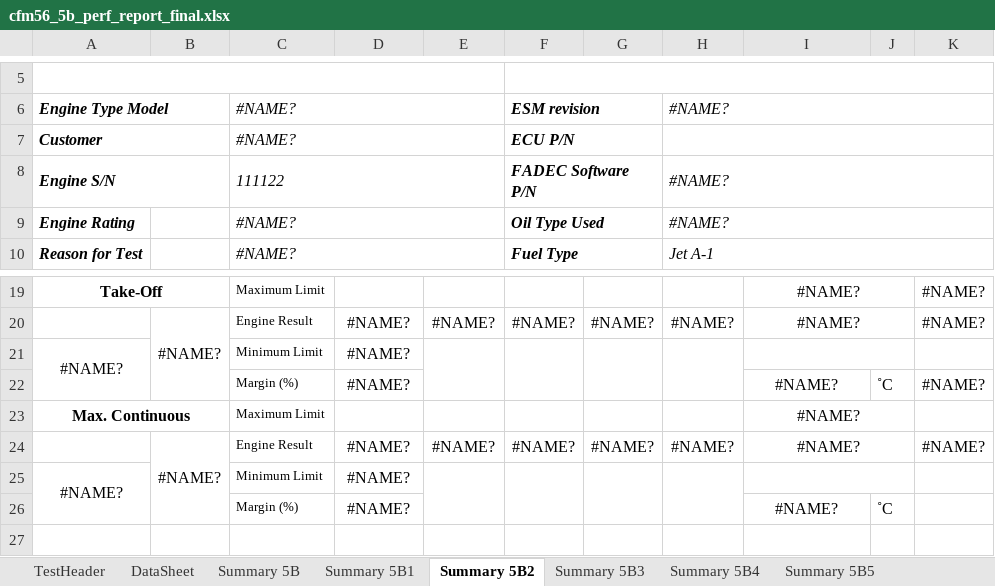
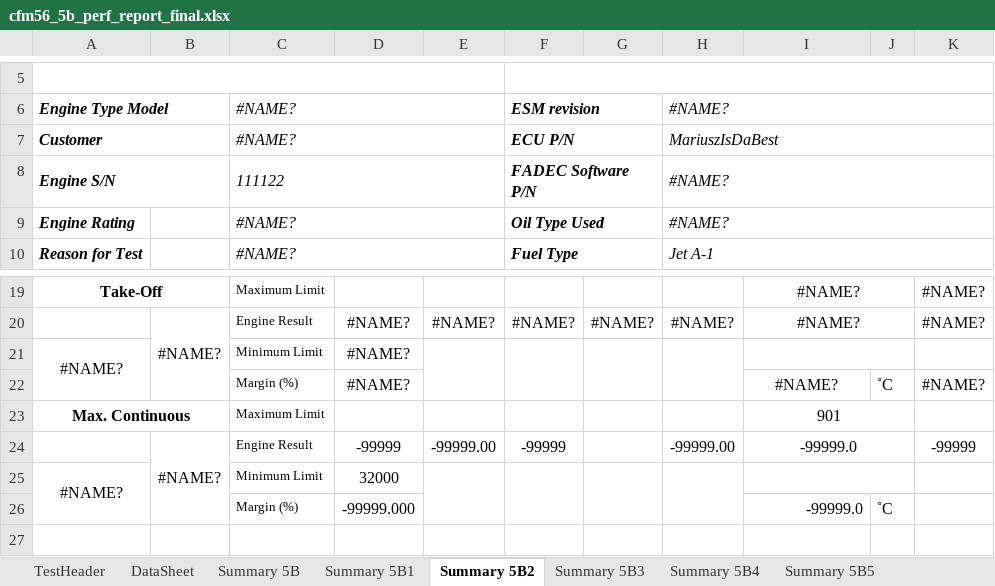
Before and after one commit to casagou/GATES-Configuration, an Excel workbook: proDAS folder MgtGUI - incl RAVE template reports/Rave/categories/All_CFM56-5B/Reports/Populated/cfm56_5b_perf_report_final.xlsx, sheet Summary 5B2, drawn as a sheet; only a part is shown, gaps mark what is left out; values as stored, in another font and other column widths than the file's, no borders; charts and pictures and conditional formats not drawn; removed rows and columns are numbered as before the commit, all else as after; the diff names each change by its address in the sheet, - before the commit and + after, or states it on an @@ line.

Commit message:
Adds RAVE report templates for all engines - prior shipping
issue: transient logs in RAVE reports templates not working.

```diff
--- a/proDAS folder MgtGUI - incl RAVE template reports/Rave/categories/All_CFM56-5B/Reports/Populated/cfm56_5b_perf_report_final.xlsx (sheet Summary 5B2)
+++ b/proDAS folder MgtGUI - incl RAVE template reports/Rave/categories/All_CFM56-5B/Reports/Populated/cfm56_5b_perf_report_final.xlsx (sheet Summary 5B2)
-H7: (empty)
+H7: MariuszIsDaBest
-I23: #NAME?
+I23: 901
-row 24:  | #NAME? | Engine Result | #NAME? | #NAME? | #NAME? | #NAME? | #NAME? | #NAME? |  | #NAME?
+row 24:  | #NAME? | Engine Result | -99999 | -99999.00 | -99999 |  | -99999.00 | -99999.0 |  | -99999
-D25: #NAME?
+D25: 32000
-D26: #NAME?
+D26: -99999.000
-I26: #NAME?
+I26: -99999.0
-I26 alignment: center
+I26 alignment: right
```
Also changed, not shown: sheet DataSheet, sheet Performances B1-B2, sheet Summary 5B8, sheet Summary 5B4, sheet Summary 5B3, sheet Summary 5B6, 6 more sheets, formulas that keep their value, proDAS folder MgtGUI - incl RAVE template reports/Rave/categories/All_CFM56-5B/Reports/CFM56_5B_PERF_REPORT_Final.xlsx, proDAS folder MgtGUI - incl RAVE template reports/Rave/categories/All_CFM56-5B/Reports/cfm56_5b_perf_report_final.-backup.xlsx, 40 other files.
